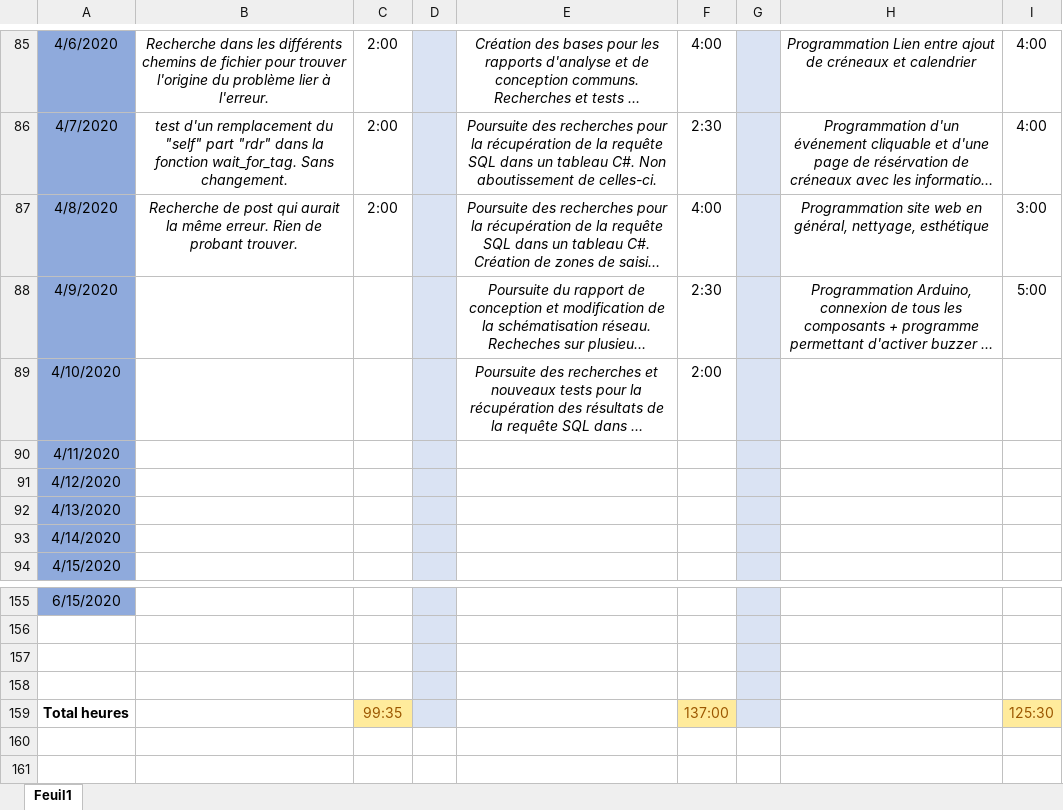
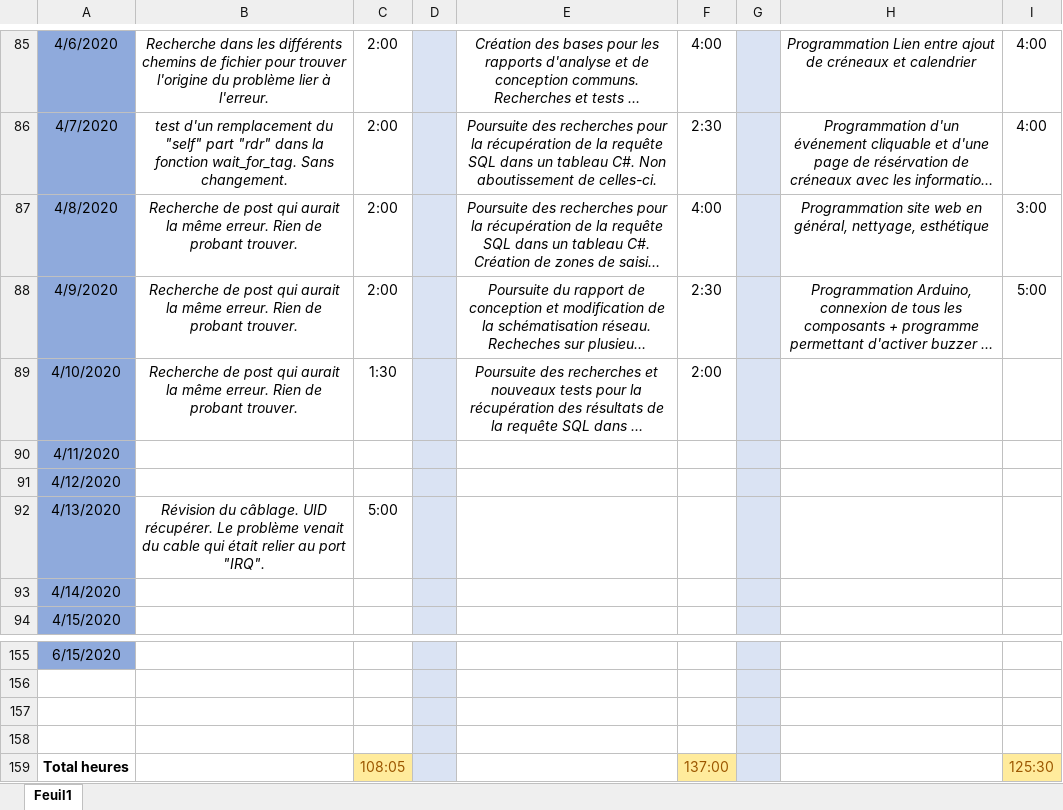
Before and after one commit to GuiguiMvn/Systeme-Escape-Game-Telethon, an Excel workbook: Commun/Journal d'activités.xlsx, sheet Feuil1, drawn as a sheet; only a part is shown, gaps mark what is left out; long unchanged cells end in …; values as stored, in another font and other column widths than the file's, no borders; the diff names each change by its address in the sheet, - before the commit and + after, or states it on an @@ line.

Commit message:
Maj journal d'activité

```diff
--- a/Commun/Journal d'activités.xlsx (sheet Feuil1)
+++ b/Commun/Journal d'activités.xlsx (sheet Feuil1)
-B88:B89: (empty)
+B88:B89: Recherche de post qui aurait la même erreur. Rien de probant trouver.
-C88: (empty)
+C88: 2:00
-C89: (empty)
+C89: 1:30
-B92: (empty)
+B92: Révision du câblage. UID récupérer. Le problème venait du cable qui était relier au port "IRQ".
-C92: (empty)
+C92: 5:00
-C159: 99:35
+C159: 108:05
```
